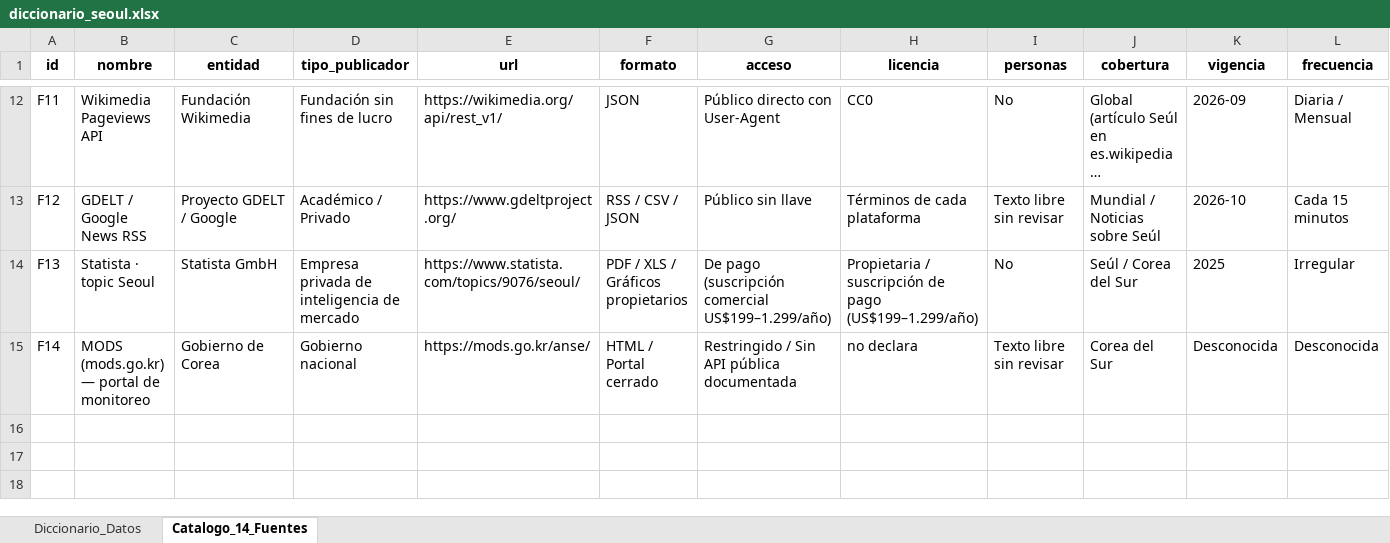
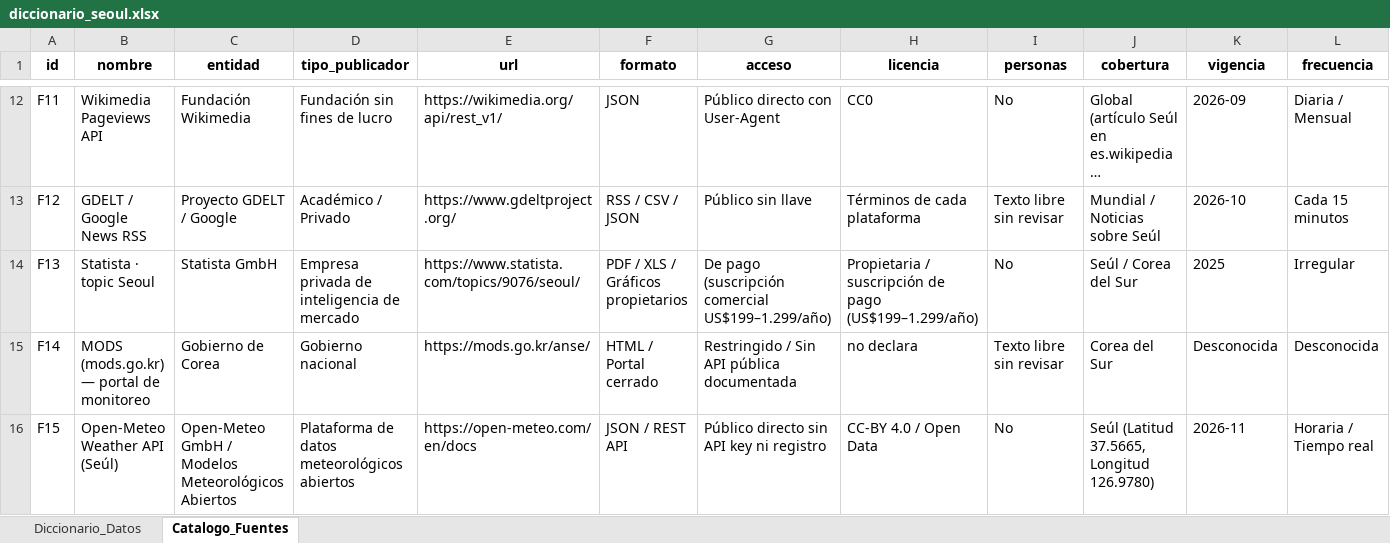
Before and after one commit to Emmanuel0930/Seoul, an Excel workbook: diccionario_seoul.xlsx, sheet Catalogo_Fuentes, drawn as a sheet; only a part is shown, gaps mark what is left out; long unchanged cells end in …; values as stored, in another font and other column widths than the file's, no borders; rows hold the shown columns only; the diff names each change by its address in the sheet, - before the commit and + after, or states it on an @@ line.

Commit message:
feat: integrate Open-Meteo weather API and add web dashboard assets

```diff
--- a/diccionario_seoul.xlsx (sheet Catalogo_Fuentes)
+++ b/diccionario_seoul.xlsx (sheet Catalogo_Fuentes)
-sheet tab: Catalogo_14_Fuentes
+sheet tab: Catalogo_Fuentes
+row 16: F15 | Open-Meteo Weather API (Seúl) | Open-Meteo GmbH / Modelos Meteorológicos Abiertos | Plataforma de datos meteorológicos abiertos | https://open-meteo.com/en/docs | JSON / REST API | Público directo sin API key ni registro | CC-BY 4.0 / Open Data | No | Seúl (Latitud 37.5665, Longitud 126.9780) | 2026-11 | Horaria / Tiempo real
```
Also changed, not shown: sheet Diccionario_Datos, 9 other files.
